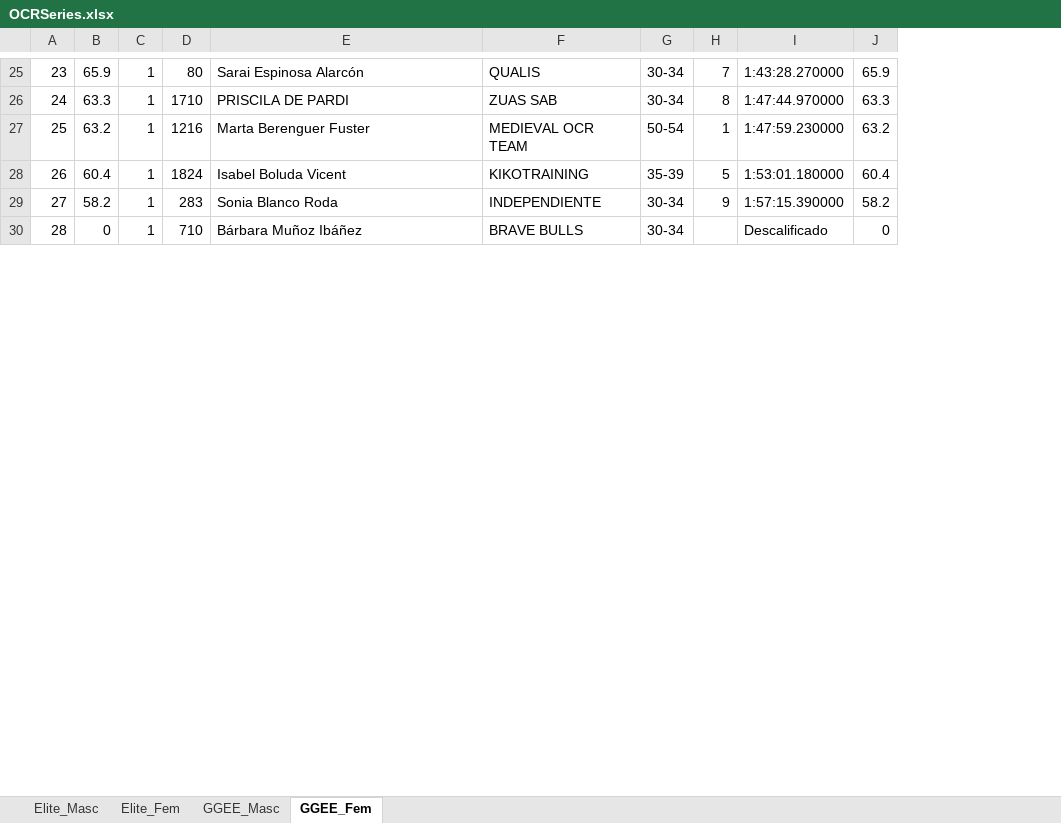
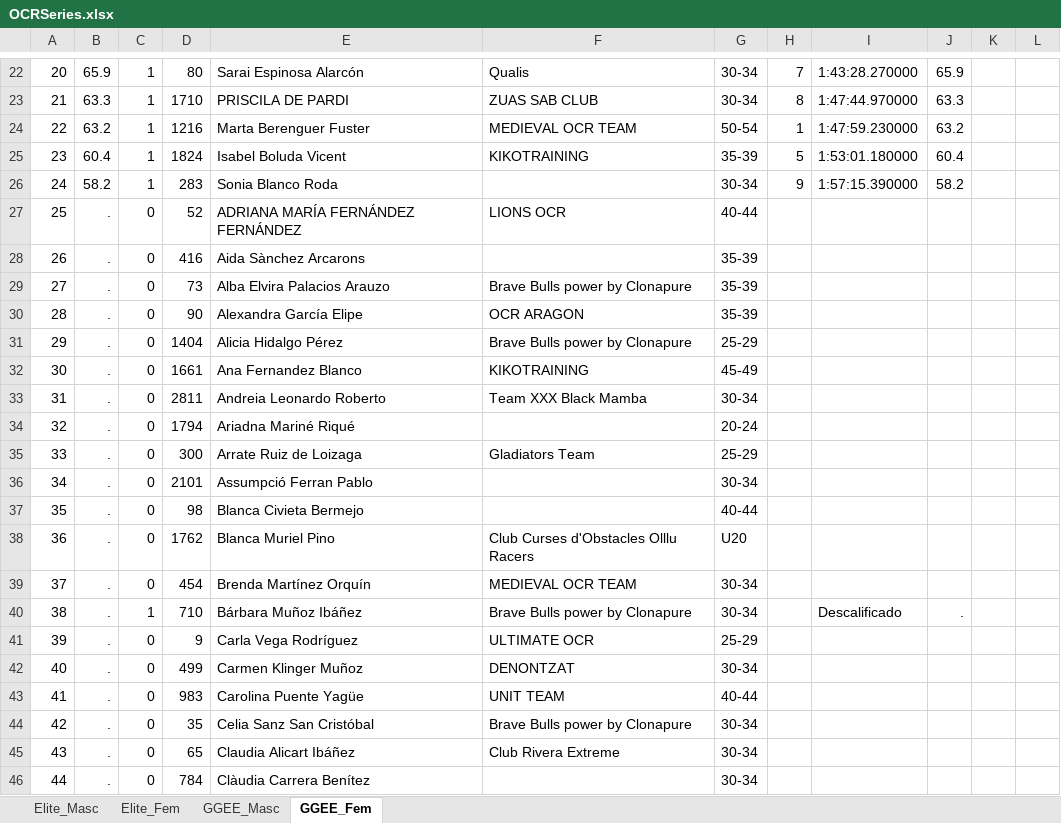
Before and after one commit to eduardo-jimenez/OCRA_Tools, an Excel workbook: RaceWebScraper/data/OCRSeries.xlsx, sheet GGEE_Fem, drawn as a sheet; only a part is shown, gaps mark what is left out; values as stored, in another font and other column widths than the file's, no borders; removed rows and columns are numbered as before the commit, all else as after; the diff covers the shown part only; the diff names each change by its address in the sheet, - before the commit and + after, or states it on an @@ line.

```diff
--- a/RaceWebScraper/data/OCRSeries.xlsx (sheet GGEE_Fem)
+++ b/RaceWebScraper/data/OCRSeries.xlsx (sheet GGEE_Fem)
-column F, rows 25-30: QUALIS | ZUAS SAB | MEDIEVAL OCR TEAM | KIKOTRAINING | INDEPENDIENTE | BRAVE BULLS
+column F, rows 22-25: Qualis | ZUAS SAB CLUB | MEDIEVAL OCR TEAM | KIKOTRAINING; row 40: Brave Bulls power by Clonapure
+column K, empty
+column L, empty
@@ column A renumbered between rows 3 and 106 @@
+row 27: 25 | . | 0 | 52 | ADRIANA MARÍA FERNÁNDEZ FERNÁNDEZ | LIONS OCR | 40-44
+row 28: 26 | . | 0 | 416 | Aida Sànchez Arcarons |  | 35-39
+row 29: 27 | . | 0 | 73 | Alba Elvira Palacios Arauzo | Brave Bulls power by Clonapure | 35-39
+row 30: 28 | . | 0 | 90 | Alexandra García Elipe | OCR ARAGON | 35-39
+row 31: 29 | . | 0 | 1404 | Alicia Hidalgo Pérez | Brave Bulls power by Clonapure | 25-29
+row 32: 30 | . | 0 | 1661 | Ana Fernandez Blanco | KIKOTRAINING | 45-49
+row 33: 31 | . | 0 | 2811 | Andreia Leonardo Roberto | Team XXX Black Mamba | 30-34
+row 34: 32 | . | 0 | 1794 | Ariadna Mariné Riqué |  | 20-24
+row 35: 33 | . | 0 | 300 | Arrate Ruiz de Loizaga | Gladiators Team | 25-29
+row 36: 34 | . | 0 | 2101 | Assumpció Ferran Pablo |  | 30-34
+row 37: 35 | . | 0 | 98 | Blanca Civieta Bermejo |  | 40-44
+row 38: 36 | . | 0 | 1762 | Blanca Muriel Pino | Club Curses d'Obstacles Olllu Racers | U20
+row 39: 37 | . | 0 | 454 | Brenda Martínez Orquín | MEDIEVAL OCR TEAM | 30-34
-B40: 0
+B40: .
-J40: 0
+J40: .
+row 41: 39 | . | 0 | 9 | Carla Vega Rodríguez | ULTIMATE OCR | 25-29
+row 42: 40 | . | 0 | 499 | Carmen Klinger Muñoz | DENONTZAT | 30-34
+row 43: 41 | . | 0 | 983 | Carolina Puente Yagüe | UNIT TEAM | 40-44
+row 44: 42 | . | 0 | 35 | Celia Sanz San Cristóbal | Brave Bulls power by Clonapure | 30-34
+row 45: 43 | . | 0 | 65 | Claudia Alicart Ibáñez | Club Rivera Extreme | 30-34
+row 46: 44 | . | 0 | 784 | Clàudia Carrera Benítez |  | 30-34
```
Also changed, not shown: 55 added rows, 7 removed rows and 32 edited cells elsewhere in this sheet, sheet GGEE_Masc, sheet Elite_Masc, sheet Elite_Fem, RaceWebScraper/data/LigaOCRA.xlsx, RaceWebScraper/data/LigaOCRA/7 - KongRace-Polinya-2024.xlsx, 11 other files.
